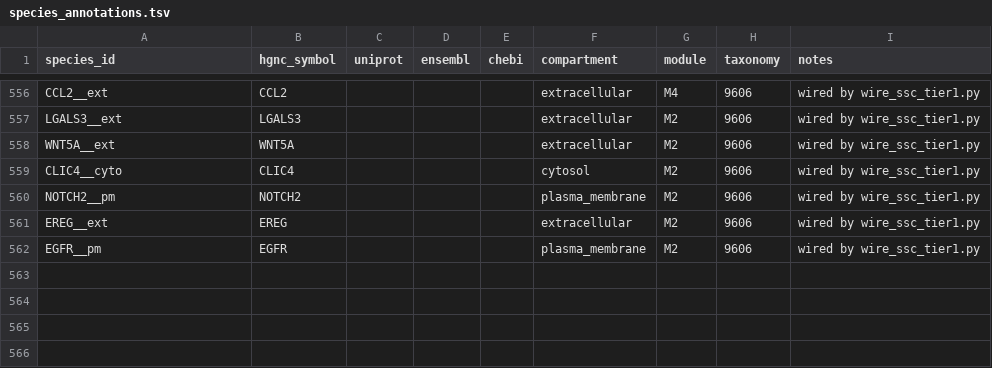
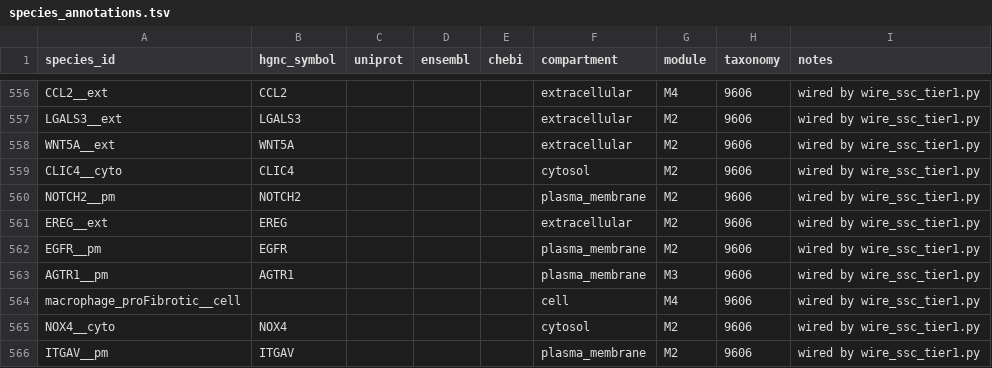
Before and after one commit to Nurtal/IDT_SSc_map, a TSV file: curation/annotations/species_annotations.tsv, drawn as a sheet; only a part is shown, gaps mark what is left out.

```diff
--- a/curation/annotations/species_annotations.tsv
+++ b/curation/annotations/species_annotations.tsv
@@ -562 +562,5 @@ EREG__ext	EREG				extracellular	M2	9606	wired by wire_ssc_tier1.py
 EGFR__pm	EGFR				plasma_membrane	M2	9606	wired by wire_ssc_tier1.py
+AGTR1__pm	AGTR1				plasma_membrane	M3	9606	wired by wire_ssc_tier1.py
+macrophage_proFibrotic__cell					cell	M4	9606	wired by wire_ssc_tier1.py
+NOX4__cyto	NOX4				cytosol	M2	9606	wired by wire_ssc_tier1.py
+ITGAV__pm	ITGAV				plasma_membrane	M2	9606	wired by wire_ssc_tier1.py
```
Also changed, not shown: analysis/network/centrality.tsv, curation/annotations/reaction_evidence.tsv, 18 other files.
